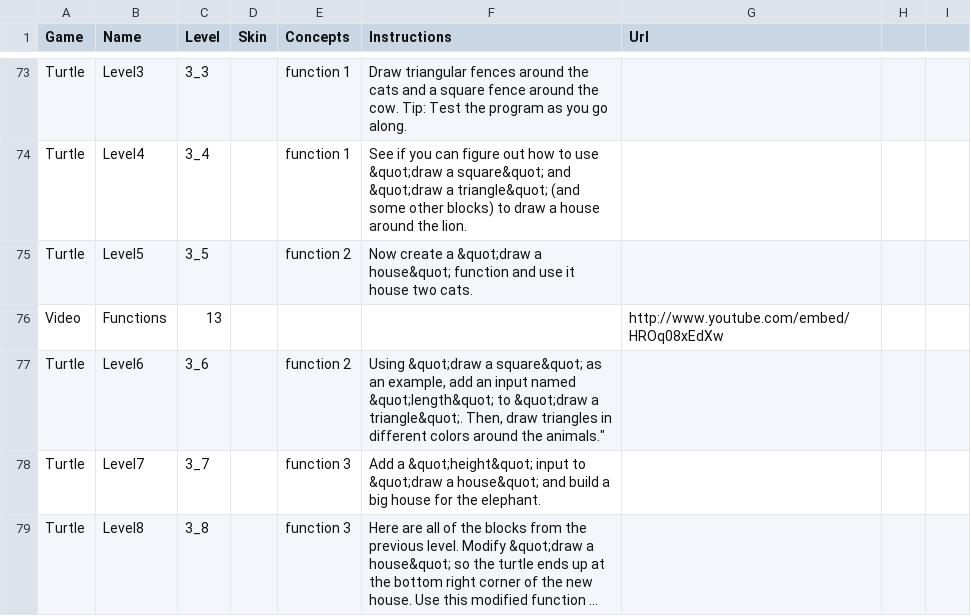
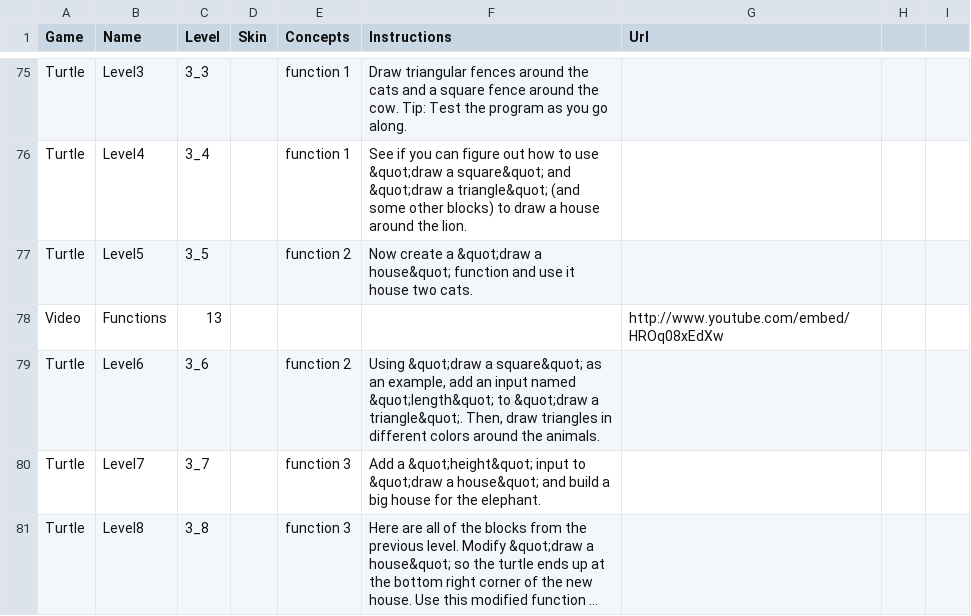
Before and after one commit to tobyk100/dashboard, a CSV file: config/script.csv, drawn as a sheet; only a part is shown, gaps mark what is left out; long unchanged cells end in …; the diff covers the shown part only.

```diff
--- a/config/script.csv
+++ b/config/script.csv
@@ -76,3 +78,3 @@ Turtle	Level5	3_5		function 2	Now create a &quot;draw a house&quot; function and
 Video	Functions	13				http://www.youtube.com/embed/HROq08xEdXw		
-Turtle	Level6	3_6		function 2	Using &quot;draw a square&quot; as an example, add an input named &quot;length&quot; to &quot;draw a triangle&quot;.  Then, draw triangles in different colors around the animals."			
+Turtle	Level6	3_6		function 2	Using &quot;draw a square&quot; as an example, add an input named &quot;length&quot; to &quot;draw a triangle&quot;.  Then, draw triangles in different colors around the animals.			
 Turtle	Level7	3_7		function 3	Add a &quot;height&quot; input to &quot;draw a house&quot; and build a big house for the elephant.			
```
Also changed, not shown: 2 added rows and 19 edited cells elsewhere in this file.
